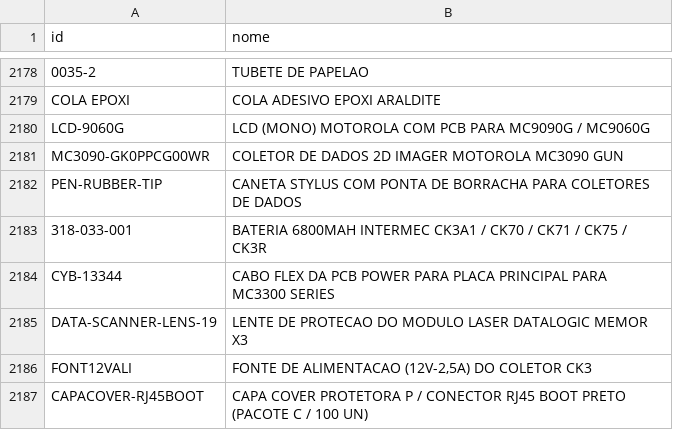
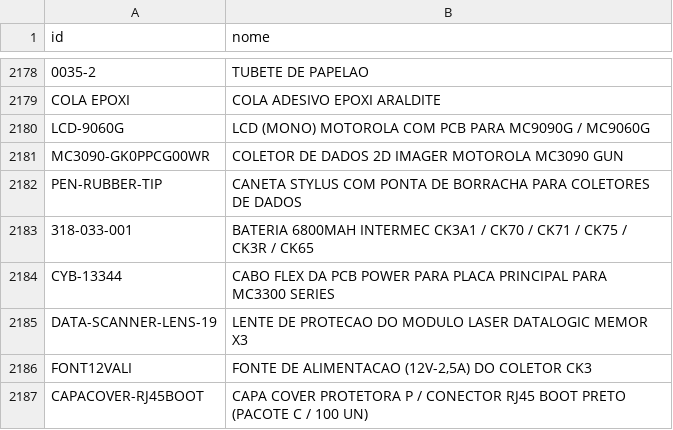
Before and after one commit to cauuabispoo/ZhazCheck, a CSV file: csv/CadastroItens(CadastroItens).csv, drawn as a sheet; only a part is shown, gaps mark what is left out.

Commit message:
Update CadastroItens(CadastroItens).csv

```diff
--- a/csv/CadastroItens(CadastroItens).csv
+++ b/csv/CadastroItens(CadastroItens).csv
@@ -2182,3 +2182,3 @@ MC3090-GK0PPCG00WR,COLETOR DE DADOS 2D IMAGER MOTOROLA MC3090 GUN
 PEN-RUBBER-TIP,CANETA STYLUS COM PONTA DE BORRACHA PARA COLETORES DE DADOS
-318-033-001,"BATERIA 6800MAH INTERMEC CK3A1  / CK70  /  CK71  /  CK75  /  CK3R		"
+318-033-001,BATERIA 6800MAH INTERMEC CK3A1 / CK70 / CK71 / CK75 / CK3R / CK65
 CYB-13344,CABO FLEX DA PCB POWER PARA PLACA PRINCIPAL PARA MC3300 SERIES
```
